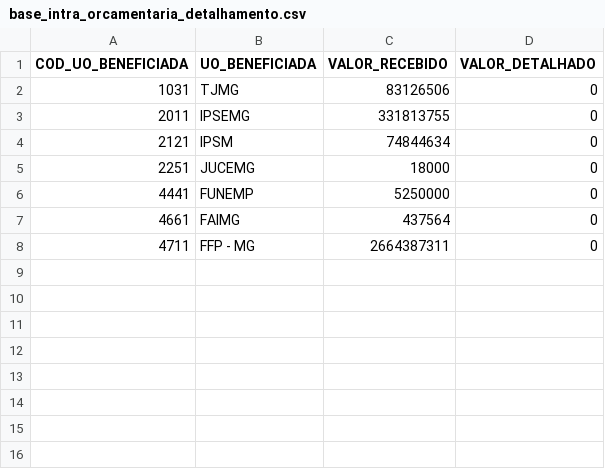
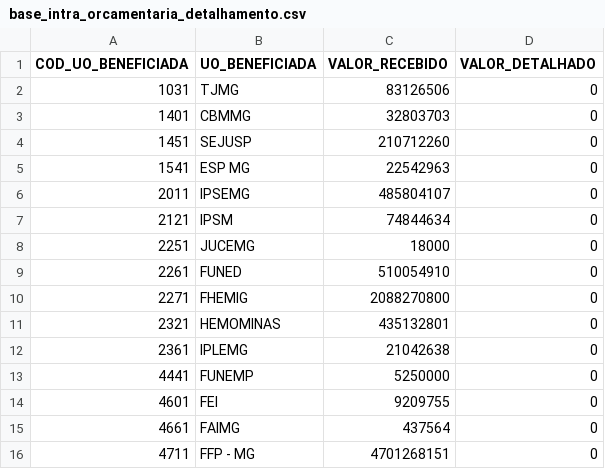
Before and after one commit to splor-mg/loa-2024-dados, a CSV file: data/base_intra_orcamentaria_detalhamento.csv, drawn as a sheet.

```diff
--- a/data/base_intra_orcamentaria_detalhamento.csv
+++ b/data/base_intra_orcamentaria_detalhamento.csv
@@ -2,7 +2,15 @@ COD_UO_BENEFICIADA,UO_BENEFICIADA,VALOR_RECEBIDO,VALOR_DETALHADO
 1031,TJMG,83126506,0
-2011,IPSEMG,331813755,0
+1401,CBMMG,32803703,0
+1451,SEJUSP,210712260,0
+1541,ESP MG,22542963,0
+2011,IPSEMG,485804107,0
 2121,IPSM,74844634,0
 2251,JUCEMG,18000,0
+2261,FUNED,510054910,0
+2271,FHEMIG,2088270800,0
+2321,HEMOMINAS,435132801,0
+2361,IPLEMG,21042638,0
 4441,FUNEMP,5250000,0
+4601,FEI,9209755,0
 4661,FAIMG,437564,0
-4711,FFP - MG,2664387311,0
+4711,FFP - MG,4701268151,0
```
Also changed, not shown: data/base_categoria_pessoal.csv, data/base_detalhamento_obras.csv, 30 other files.
